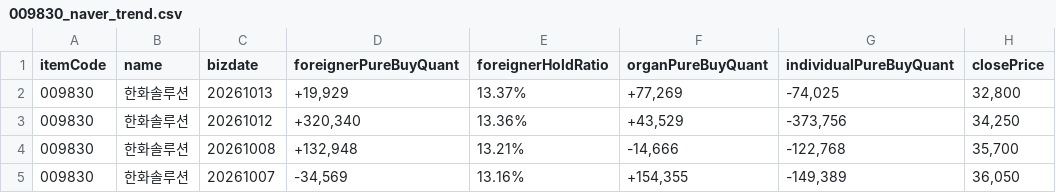
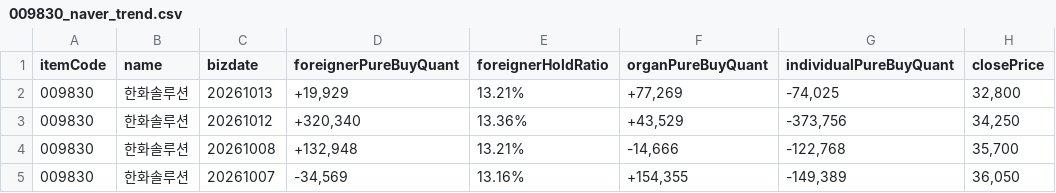
Before and after one commit to pures-lab/kal-flows, a CSV file: data/009830_naver_trend.csv, drawn as a sheet; only a part is shown; the diff names each change by its address in the sheet, - before the commit and + after, or states it on an @@ line.

Commit message:
data: flows 2026-10-14_1711

```diff
--- a/data/009830_naver_trend.csv
+++ b/data/009830_naver_trend.csv
-E2 (foreignerHoldRatio): 13.37%
+E2 (foreignerHoldRatio): 13.21%
```
Also changed, not shown: data/035420_naver_trend.csv, data/036570_naver_trend.csv, 6 other files.
